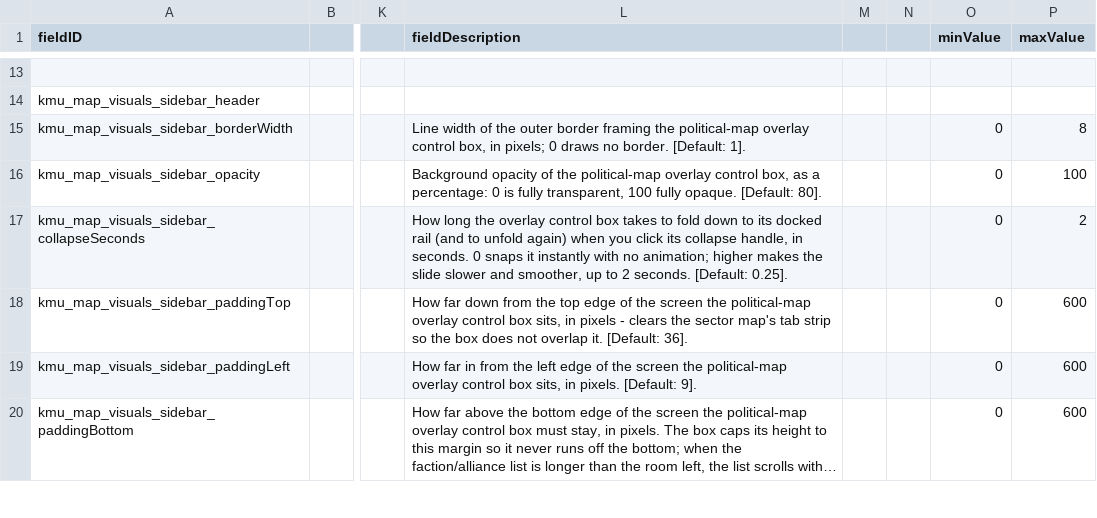
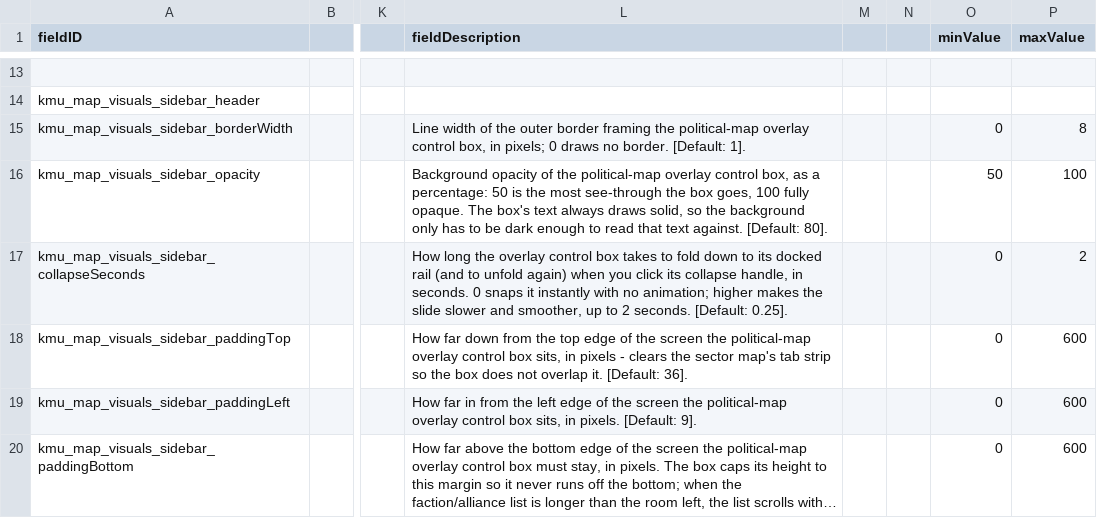
Before and after one commit to Klark-Morrigan/Starsector-Mod-KMU, a CSV file: data/config/LunaSettings.csv, drawn as a sheet; only a part is shown, gaps mark what is left out; long unchanged cells end in …; the diff names each change by its address in the sheet, - before the commit and + after, or states it on an @@ line.

```diff
--- a/data/config/LunaSettings.csv
+++ b/data/config/LunaSettings.csv
-L16 (fieldDescription): …a percentage: 0 is fully transparent, 100 fully opaque. [Default: 80].
+L16 (fieldDescription): …a percentage: 50 is the most see-through the box goes, 100 fully opaque. The box's text always draws solid, so the background only has to be dark enough to read that text against. [Default: 80].
-O16 (minValue): 0
+O16 (minValue): 50
```
Also changed, not shown: 3 other files.
